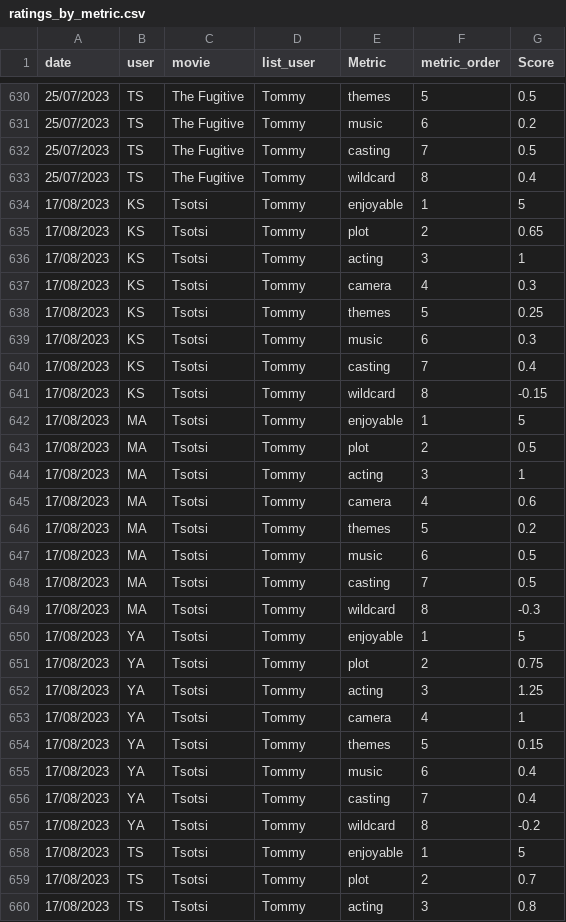
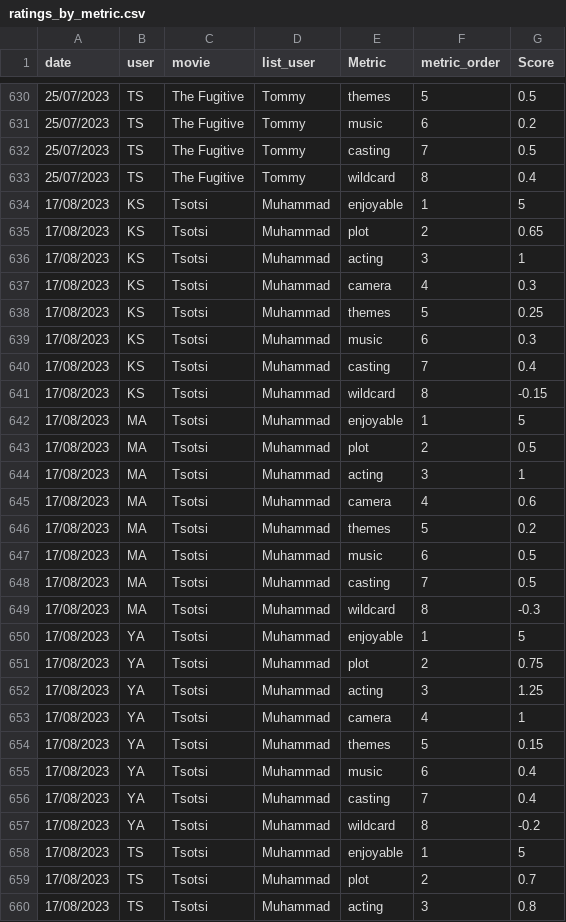
Before and after one commit to krishcrash/DAS-Website, a CSV file: master-data/ratings_by_metric.csv, drawn as a sheet; only a part is shown, gaps mark what is left out; the diff covers the shown part only.

```diff
--- a/master-data/ratings_by_metric.csv
+++ b/master-data/ratings_by_metric.csv
@@ -633,28 +633,28 @@ date,user,movie,list_user,Metric,metric_order,Score
 25/07/2023,TS,The Fugitive,Tommy,wildcard,8,0.4
-17/08/2023,KS,Tsotsi,Tommy,enjoyable,1,5
-17/08/2023,KS,Tsotsi,Tommy,plot,2,0.65
-17/08/2023,KS,Tsotsi,Tommy,acting,3,1
-17/08/2023,KS,Tsotsi,Tommy,camera,4,0.3
-17/08/2023,KS,Tsotsi,Tommy,themes,5,0.25
-17/08/2023,KS,Tsotsi,Tommy,music,6,0.3
-17/08/2023,KS,Tsotsi,Tommy,casting,7,0.4
-17/08/2023,KS,Tsotsi,Tommy,wildcard,8,-0.15
-17/08/2023,MA,Tsotsi,Tommy,enjoyable,1,5
-17/08/2023,MA,Tsotsi,Tommy,plot,2,0.5
-17/08/2023,MA,Tsotsi,Tommy,acting,3,1
-17/08/2023,MA,Tsotsi,Tommy,camera,4,0.6
-17/08/2023,MA,Tsotsi,Tommy,themes,5,0.2
-17/08/2023,MA,Tsotsi,Tommy,music,6,0.5
-17/08/2023,MA,Tsotsi,Tommy,casting,7,0.5
-17/08/2023,MA,Tsotsi,Tommy,wildcard,8,-0.3
-17/08/2023,YA,Tsotsi,Tommy,enjoyable,1,5
-17/08/2023,YA,Tsotsi,Tommy,plot,2,0.75
-17/08/2023,YA,Tsotsi,Tommy,acting,3,1.25
-17/08/2023,YA,Tsotsi,Tommy,camera,4,1
-17/08/2023,YA,Tsotsi,Tommy,themes,5,0.15
-17/08/2023,YA,Tsotsi,Tommy,music,6,0.4
-17/08/2023,YA,Tsotsi,Tommy,casting,7,0.4
-17/08/2023,YA,Tsotsi,Tommy,wildcard,8,-0.2
-17/08/2023,TS,Tsotsi,Tommy,enjoyable,1,5
-17/08/2023,TS,Tsotsi,Tommy,plot,2,0.7
-17/08/2023,TS,Tsotsi,Tommy,acting,3,0.8
+17/08/2023,KS,Tsotsi,Muhammad,enjoyable,1,5
+17/08/2023,KS,Tsotsi,Muhammad,plot,2,0.65
+17/08/2023,KS,Tsotsi,Muhammad,acting,3,1
+17/08/2023,KS,Tsotsi,Muhammad,camera,4,0.3
+17/08/2023,KS,Tsotsi,Muhammad,themes,5,0.25
+17/08/2023,KS,Tsotsi,Muhammad,music,6,0.3
+17/08/2023,KS,Tsotsi,Muhammad,casting,7,0.4
+17/08/2023,KS,Tsotsi,Muhammad,wildcard,8,-0.15
+17/08/2023,MA,Tsotsi,Muhammad,enjoyable,1,5
+17/08/2023,MA,Tsotsi,Muhammad,plot,2,0.5
+17/08/2023,MA,Tsotsi,Muhammad,acting,3,1
+17/08/2023,MA,Tsotsi,Muhammad,camera,4,0.6
+17/08/2023,MA,Tsotsi,Muhammad,themes,5,0.2
+17/08/2023,MA,Tsotsi,Muhammad,music,6,0.5
+17/08/2023,MA,Tsotsi,Muhammad,casting,7,0.5
+17/08/2023,MA,Tsotsi,Muhammad,wildcard,8,-0.3
+17/08/2023,YA,Tsotsi,Muhammad,enjoyable,1,5
+17/08/2023,YA,Tsotsi,Muhammad,plot,2,0.75
+17/08/2023,YA,Tsotsi,Muhammad,acting,3,1.25
+17/08/2023,YA,Tsotsi,Muhammad,camera,4,1
+17/08/2023,YA,Tsotsi,Muhammad,themes,5,0.15
+17/08/2023,YA,Tsotsi,Muhammad,music,6,0.4
+17/08/2023,YA,Tsotsi,Muhammad,casting,7,0.4
+17/08/2023,YA,Tsotsi,Muhammad,wildcard,8,-0.2
+17/08/2023,TS,Tsotsi,Muhammad,enjoyable,1,5
+17/08/2023,TS,Tsotsi,Muhammad,plot,2,0.7
+17/08/2023,TS,Tsotsi,Muhammad,acting,3,0.8
```
Also changed, not shown: 37 edited cells elsewhere in this file.
